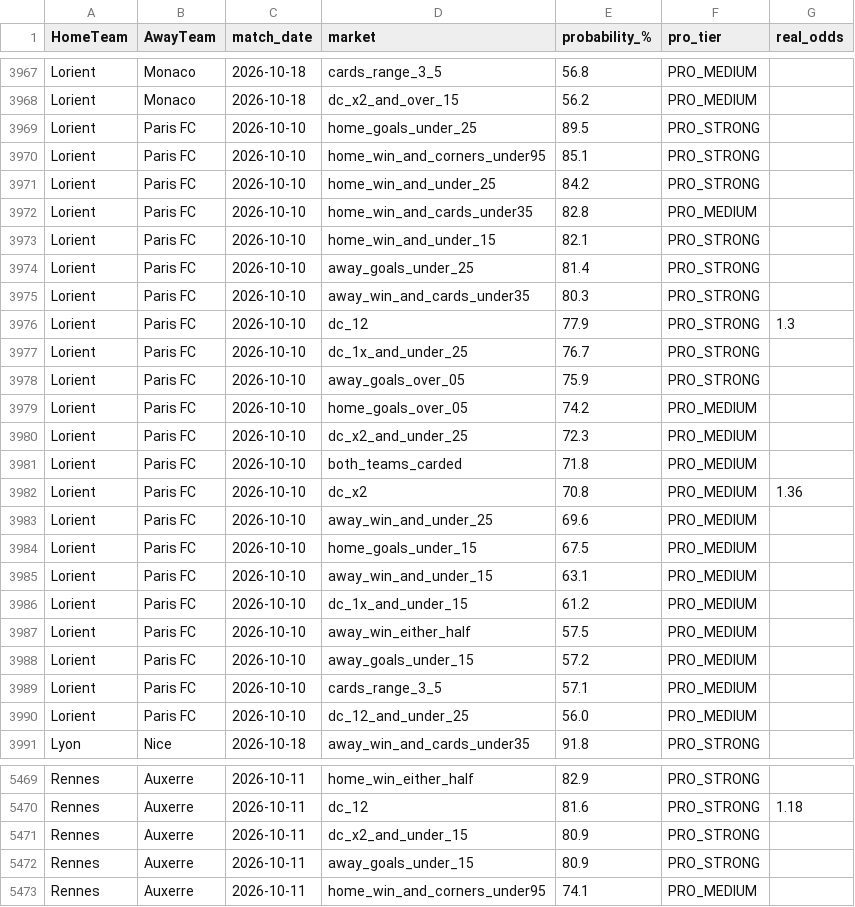
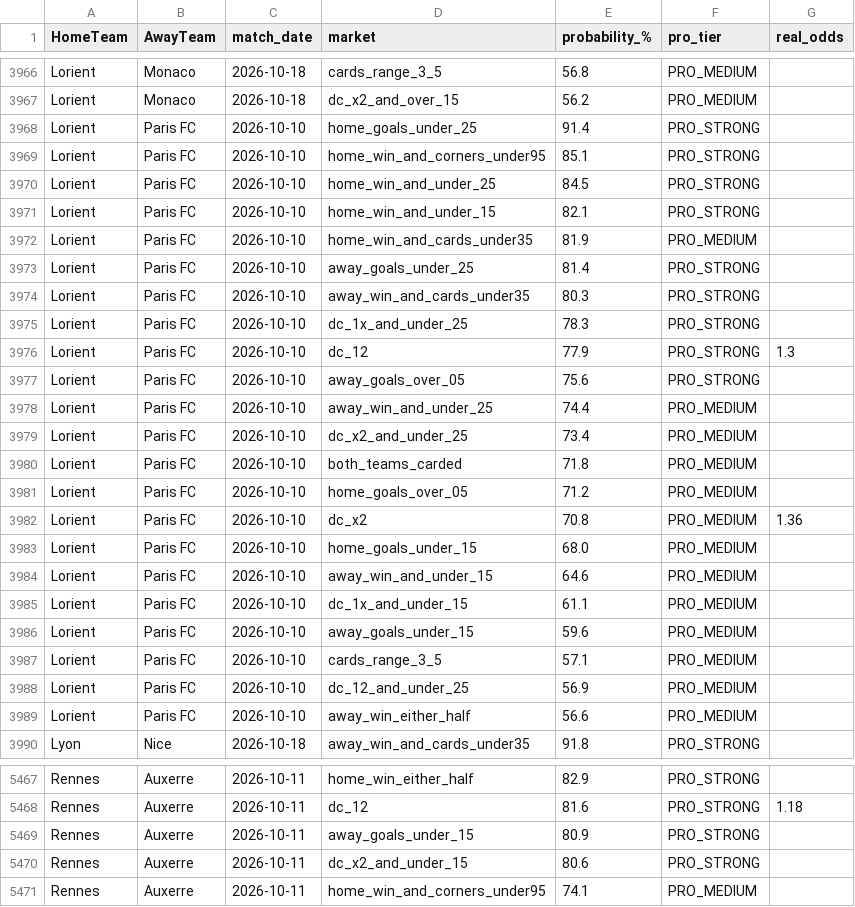
Before and after one commit to tonticha9/Prediction-picks, a CSV file: data/predictions.csv, drawn as a sheet; only a part is shown, gaps mark what is left out; the diff covers the shown part only.

```diff
--- a/data/predictions.csv
+++ b/data/predictions.csv
@@ -3968,24 +3967,24 @@ Lorient,Monaco,2026-10-18,cards_range_3_5,56.8,PRO_MEDIUM,
 Lorient,Monaco,2026-10-18,dc_x2_and_over_15,56.2,PRO_MEDIUM,
-Lorient,Paris FC,2026-10-10,home_goals_under_25,89.5,PRO_STRONG,
+Lorient,Paris FC,2026-10-10,home_goals_under_25,91.4,PRO_STRONG,
 Lorient,Paris FC,2026-10-10,home_win_and_corners_under95,85.1,PRO_STRONG,
-Lorient,Paris FC,2026-10-10,home_win_and_under_25,84.2,PRO_STRONG,
-Lorient,Paris FC,2026-10-10,home_win_and_cards_under35,82.8,PRO_MEDIUM,
+Lorient,Paris FC,2026-10-10,home_win_and_under_25,84.5,PRO_STRONG,
 Lorient,Paris FC,2026-10-10,home_win_and_under_15,82.1,PRO_STRONG,
+Lorient,Paris FC,2026-10-10,home_win_and_cards_under35,81.9,PRO_MEDIUM,
 Lorient,Paris FC,2026-10-10,away_goals_under_25,81.4,PRO_STRONG,
 Lorient,Paris FC,2026-10-10,away_win_and_cards_under35,80.3,PRO_STRONG,
+Lorient,Paris FC,2026-10-10,dc_1x_and_under_25,78.3,PRO_STRONG,
 Lorient,Paris FC,2026-10-10,dc_12,77.9,PRO_STRONG,1.3
-Lorient,Paris FC,2026-10-10,dc_1x_and_under_25,76.7,PRO_STRONG,
-Lorient,Paris FC,2026-10-10,away_goals_over_05,75.9,PRO_STRONG,
-Lorient,Paris FC,2026-10-10,home_goals_over_05,74.2,PRO_MEDIUM,
-Lorient,Paris FC,2026-10-10,dc_x2_and_under_25,72.3,PRO_MEDIUM,
+Lorient,Paris FC,2026-10-10,away_goals_over_05,75.6,PRO_STRONG,
+Lorient,Paris FC,2026-10-10,away_win_and_under_25,74.4,PRO_MEDIUM,
+Lorient,Paris FC,2026-10-10,dc_x2_and_under_25,73.4,PRO_MEDIUM,
 Lorient,Paris FC,2026-10-10,both_teams_carded,71.8,PRO_MEDIUM,
+Lorient,Paris FC,2026-10-10,home_goals_over_05,71.2,PRO_MEDIUM,
 Lorient,Paris FC,2026-10-10,dc_x2,70.8,PRO_MEDIUM,1.36
-Lorient,Paris FC,2026-10-10,away_win_and_under_25,69.6,PRO_MEDIUM,
-Lorient,Paris FC,2026-10-10,home_goals_under_15,67.5,PRO_MEDIUM,
-Lorient,Paris FC,2026-10-10,away_win_and_under_15,63.1,PRO_MEDIUM,
-Lorient,Paris FC,2026-10-10,dc_1x_and_under_15,61.2,PRO_MEDIUM,
-Lorient,Paris FC,2026-10-10,away_win_either_half,57.5,PRO_MEDIUM,
-Lorient,Paris FC,2026-10-10,away_goals_under_15,57.2,PRO_MEDIUM,
+Lorient,Paris FC,2026-10-10,home_goals_under_15,68.0,PRO_MEDIUM,
+Lorient,Paris FC,2026-10-10,away_win_and_under_15,64.6,PRO_MEDIUM,
+Lorient,Paris FC,2026-10-10,dc_1x_and_under_15,61.1,PRO_MEDIUM,
+Lorient,Paris FC,2026-10-10,away_goals_under_15,59.6,PRO_MEDIUM,
 Lorient,Paris FC,2026-10-10,cards_range_3_5,57.1,PRO_MEDIUM,
-Lorient,Paris FC,2026-10-10,dc_12_and_under_25,56.0,PRO_MEDIUM,
+Lorient,Paris FC,2026-10-10,dc_12_and_under_25,56.9,PRO_MEDIUM,
+Lorient,Paris FC,2026-10-10,away_win_either_half,56.6,PRO_MEDIUM,
 Lyon,Nice,2026-10-18,away_win_and_cards_under35,91.8,PRO_STRONG,
@@ -5470,4 +5468,4 @@ Rennes,Auxerre,2026-10-11,home_win_either_half,82.9,PRO_STRONG,
 Rennes,Auxerre,2026-10-11,dc_12,81.6,PRO_STRONG,1.18
-Rennes,Auxerre,2026-10-11,dc_x2_and_under_15,80.9,PRO_STRONG,
 Rennes,Auxerre,2026-10-11,away_goals_under_15,80.9,PRO_STRONG,
+Rennes,Auxerre,2026-10-11,dc_x2_and_under_15,80.6,PRO_STRONG,
 Rennes,Auxerre,2026-10-11,home_win_and_corners_under95,74.1,PRO_MEDIUM,
```
Also changed, not shown: 2 added rows, 4 removed rows and 36 edited cells elsewhere in this file, data/combos.csv, data/value_bets.csv.
